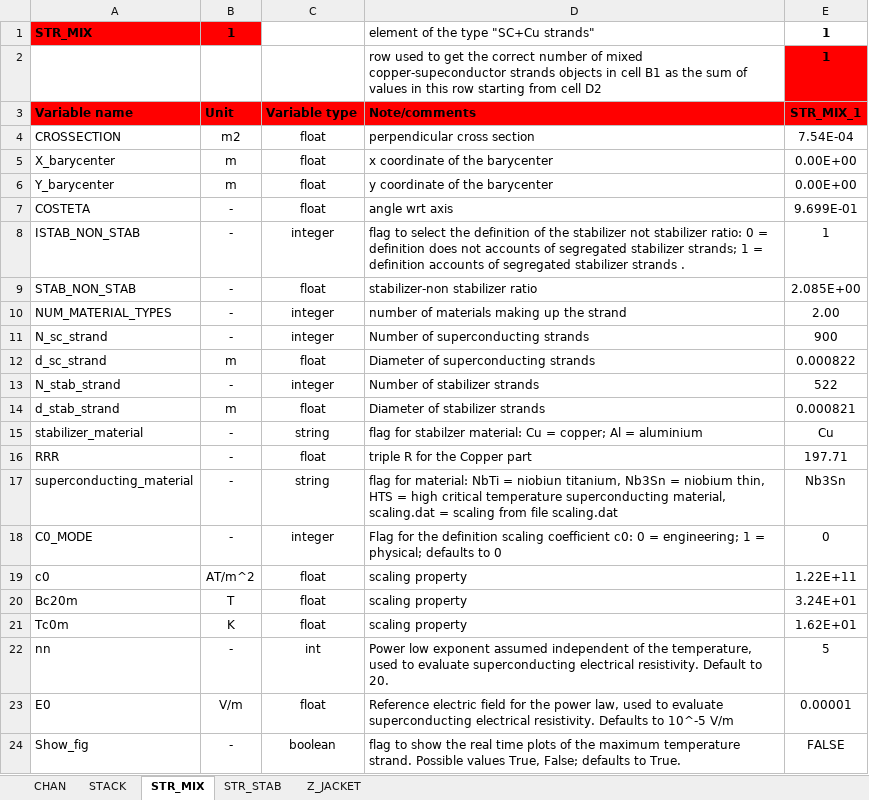
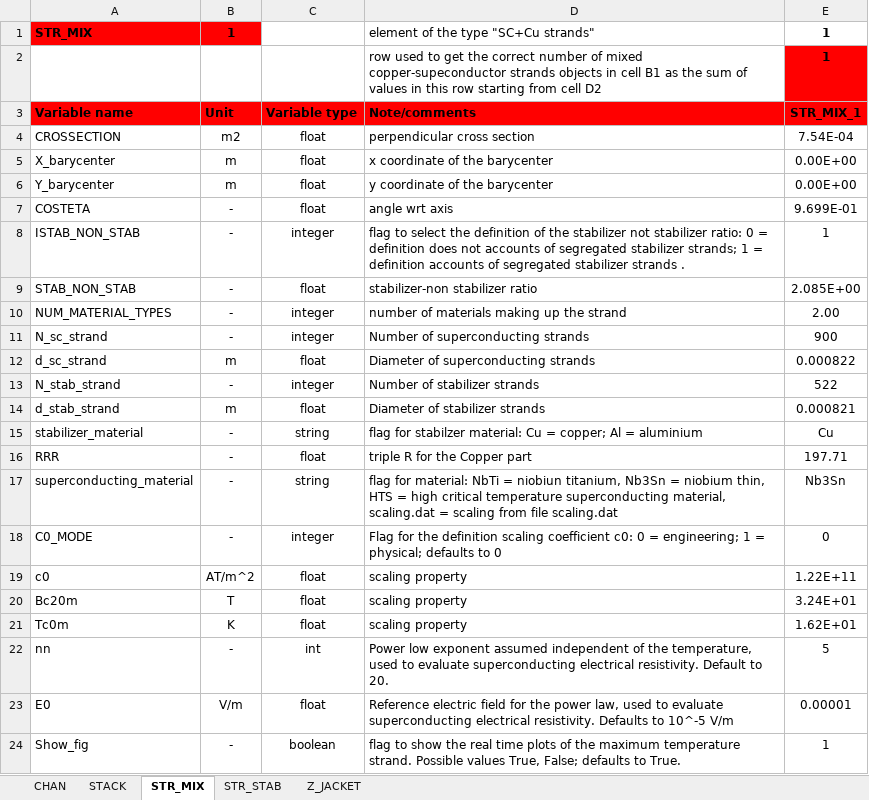
Before and after one commit to lamdangelo/OPENSC2, an Excel workbook: TDD_examples/CASE_1_ITER_like_LTS/conductor_1_input.xlsx, sheet STR_MIX, drawn as a sheet; values as stored, in another font and other column widths than the file's, no borders; the diff names each change by its address in the sheet, - before the commit and + after, or states it on an @@ line.

Commit message:
large refactoring, part 5: new YAML input scheme

```diff
--- a/TDD_examples/CASE_1_ITER_like_LTS/conductor_1_input.xlsx (sheet STR_MIX)
+++ b/TDD_examples/CASE_1_ITER_like_LTS/conductor_1_input.xlsx (sheet STR_MIX)
-E24: FALSE
+E24: 1
```
Also changed, not shown: formulas that keep their value, 34 other files.
